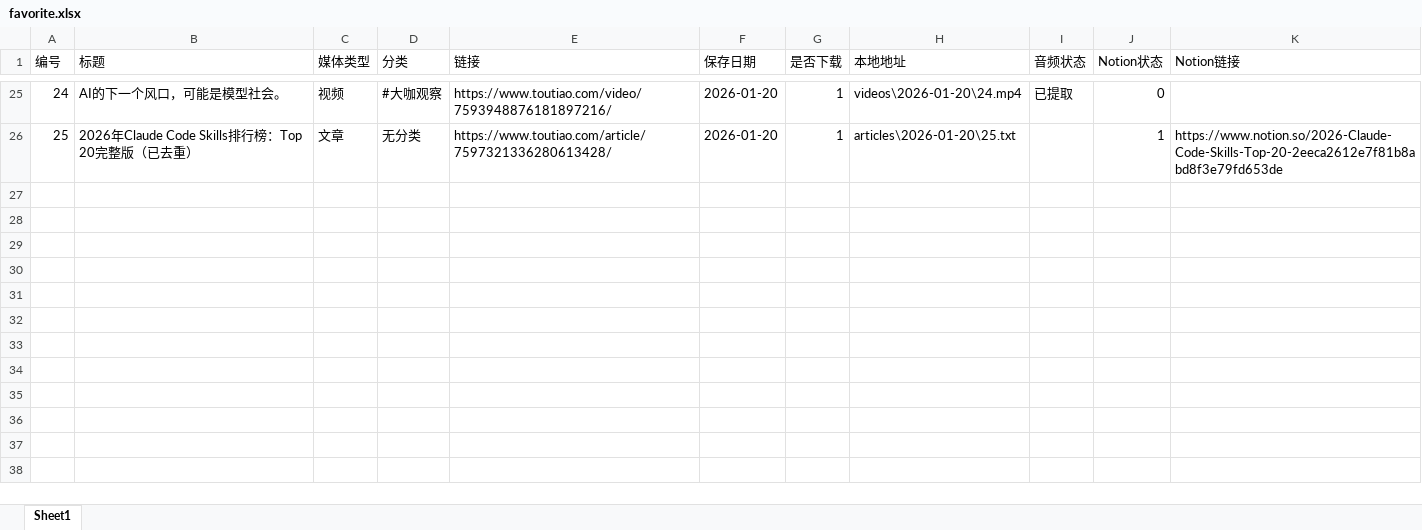
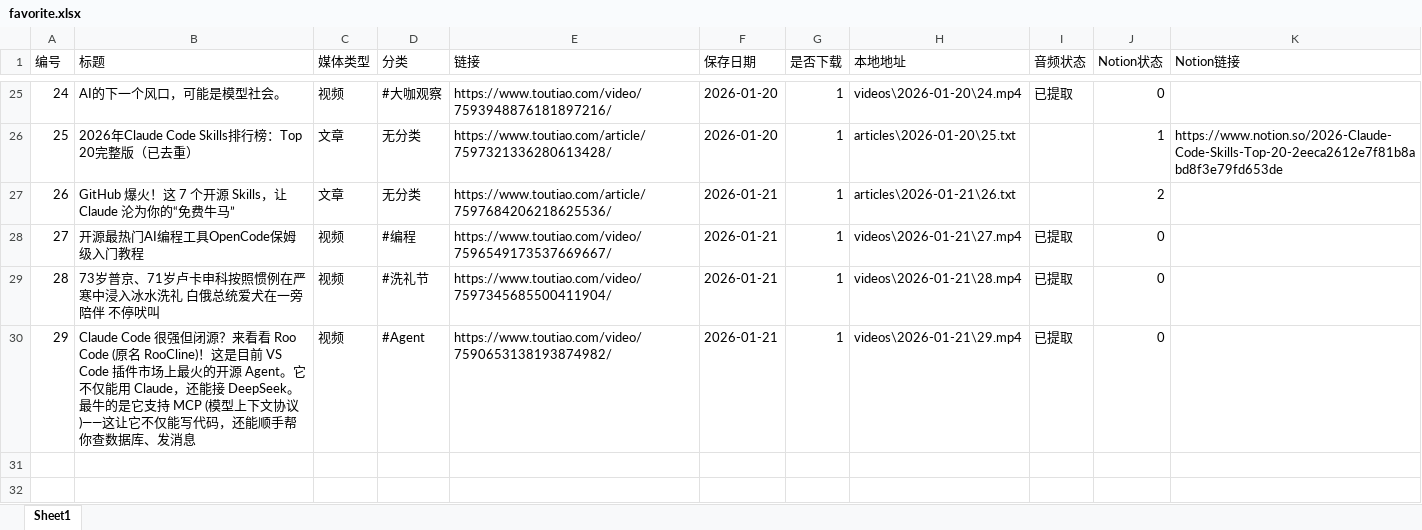
Before and after one commit to DongPo562/Social-Media-Fetch, an Excel workbook: favorite.xlsx, sheet Sheet1, drawn as a sheet; only a part is shown, gaps mark what is left out; values as stored, in another font and other column widths than the file's, no borders; the diff covers the shown part only; the diff names each change by its address in the sheet, - before the commit and + after, or states it on an @@ line.

```diff
--- a/favorite.xlsx (sheet Sheet1)
+++ b/favorite.xlsx (sheet Sheet1)
+row 27: 26 | GitHub 爆火！这 7 个开源 Skills，让 Claude 沦为你的“免费牛马” | 文章 | 无分类 | https://www.toutiao.com/article/7597684206218625536/ | 2026-01-21 | 1 | articles\2026-01-21\26.txt |  | 2
+row 28: 27 | 开源最热门AI编程工具OpenCode保姆级入门教程 | 视频 | #编程 | https://www.toutiao.com/video/7596549173537669667/ | 2026-01-21 | 1 | videos\2026-01-21\27.mp4 | 已提取 | 0
+row 29: 28 | 73岁普京、71岁卢卡申科按照惯例在严寒中浸入冰水洗礼 白俄总统爱犬在一旁陪伴 不停吠叫 | 视频 | #洗礼节 | https://www.toutiao.com/video/7597345685500411904/ | 2026-01-21 | 1 | videos\2026-01-21\28.mp4 | 已提取 | 0
+row 30: 29 | Claude Code 很强但闭源？来看看 Roo Code (原名 RooCline)！这是目前 VS Code 插件市场上最火的开源 Agent。它不仅能用 Claude，还能接 DeepSeek。最牛的是它支持 MCP (模型上下文协议)——这让它不仅能写代码，还能顺手帮你查数据库、发消息 | 视频 | #Agent | https://www.toutiao.com/video/7590653138193874982/ | 2026-01-21 | 1 | videos\2026-01-21\29.mp4 | 已提取 | 0
+row 31: (empty)
+row 32: (empty)
```
Also changed, not shown: 5 added rows and 1 edited cell elsewhere in this sheet, 9 other files.
